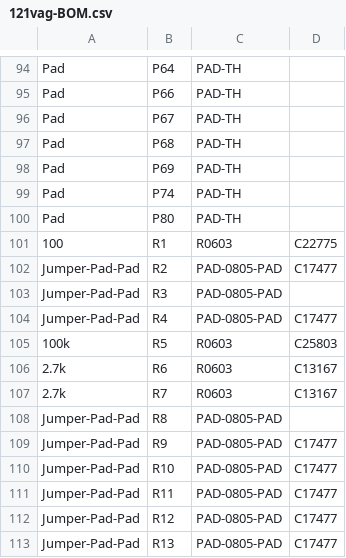
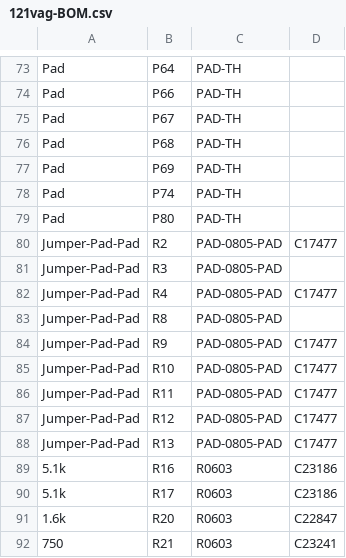
Before and after one commit to greenenergyperuwifi/hellen121vag, a CSV file: boards/hellen121vag-d/frame/121vag-BOM.csv, drawn as a sheet; only a part is shown, gaps mark what is left out; the shorter side is filled out with more unchanged rows; the diff covers the shown part only; the diff names each change by its address in the sheet, - before the commit and + after, or states it on an @@ line.

```diff
--- a/boards/hellen121vag-d/frame/121vag-BOM.csv
+++ b/boards/hellen121vag-d/frame/121vag-BOM.csv
-row 101: 100 | R1 | R0603 | C22775
-row 105: 100k | R5 | R0603 | C25803
-row 106: 2.7k | R6 | R0603 | C13167
-row 107: 2.7k | R7 | R0603 | C13167
```
Also changed, not shown: 28 removed rows and 11 edited cells elsewhere in this file, boards/hellen121vag-d/board/hellen121vag-d-BOM-JLC.csv, boards/hellen121vag-d/board/hellen121vag-d-CPL.csv, 23 other files.
